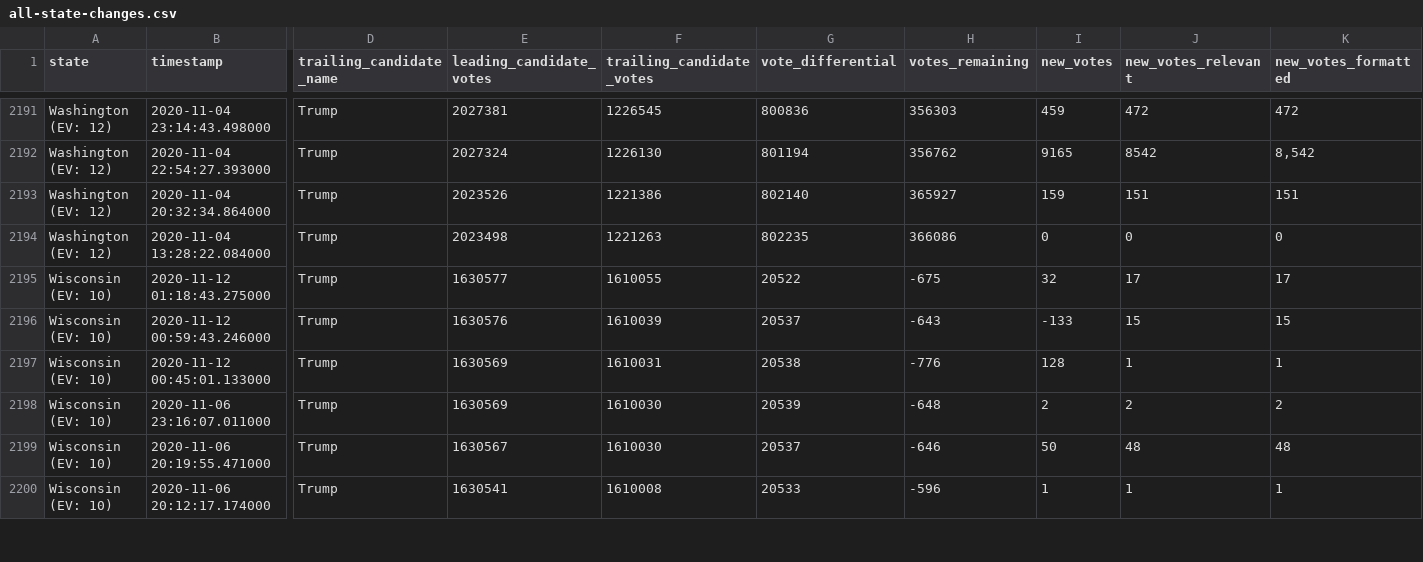
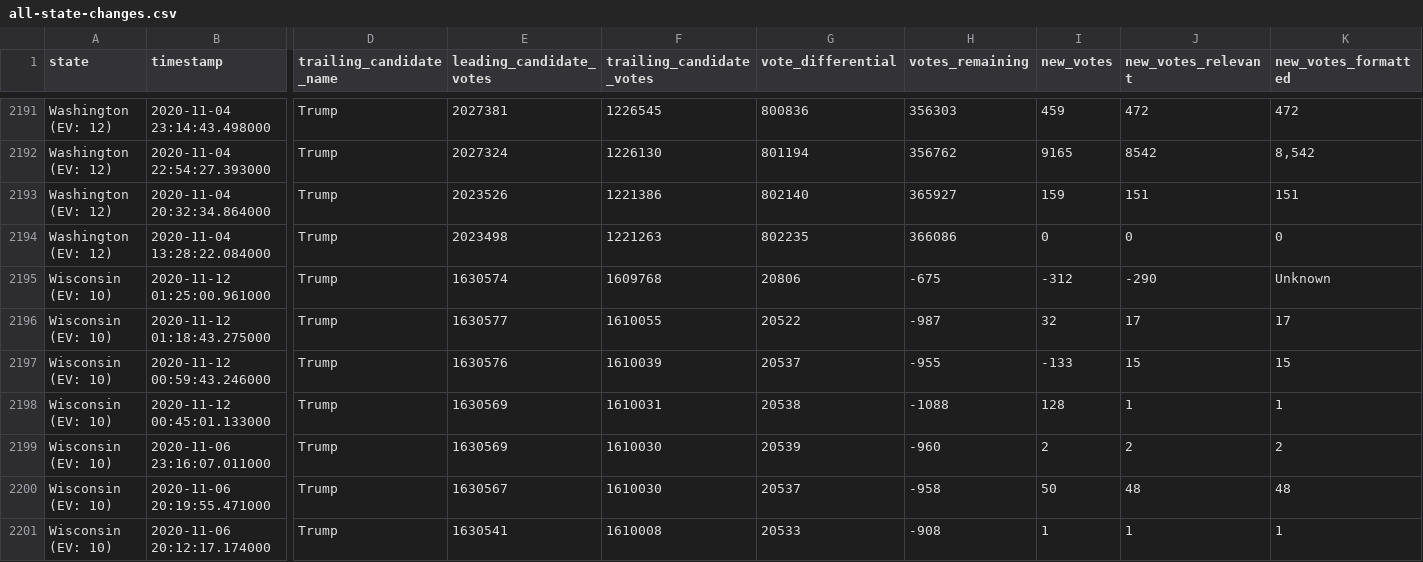
Before and after one commit to Bart0110/nyt-2020-election-scraper, a CSV file: all-state-changes.csv, drawn as a sheet; only a part is shown, gaps mark what is left out; addresses are those after the commit; rows hold the shown columns only; the diff covers the shown part only; the diff names each change by its address in the sheet, - before the commit and + after, or states it on an @@ line.

Commit message:
Regenerate <battleground-state-changes/all-state-changes>.<txt/html/csv>

```diff
--- a/all-state-changes.csv
+++ b/all-state-changes.csv
+row 2195: Wisconsin (EV: 10) | 2020-11-12 01:25:00.961000 | Trump | 1630574 | 1609768 | 20806 | -675 | -312 | -290 | Unknown
-H2196 (votes_remaining): -675
+H2196 (votes_remaining): -987
-H2197 (votes_remaining): -643
+H2197 (votes_remaining): -955
-H2198 (votes_remaining): -776
+H2198 (votes_remaining): -1088
-H2199 (votes_remaining): -648
+H2199 (votes_remaining): -960
-H2200 (votes_remaining): -646
+H2200 (votes_remaining): -958
-H2201 (votes_remaining): -596
+H2201 (votes_remaining): -908
```
Also changed, not shown: 7 edited cells elsewhere in this file, 6 other files.
